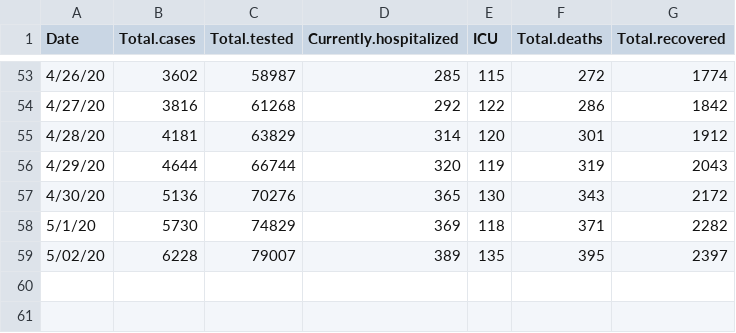
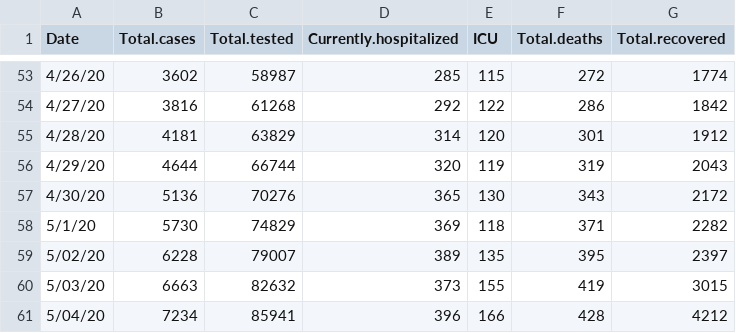
Before and after one commit to coolbaby0208/MN-COVID19, a CSV file: MNCovidData.csv, drawn as a sheet; only a part is shown, gaps mark what is left out.

```diff
--- a/MNCovidData.csv
+++ b/MNCovidData.csv
@@ -59 +59,3 @@
 "5/02/20",6228,79007,389,135,395,2397
+"5/03/20",6663,82632,373,155,419,3015
+"5/04/20",7234,85941,396,166,428,4212
```
Also changed, not shown: 2 other files.
